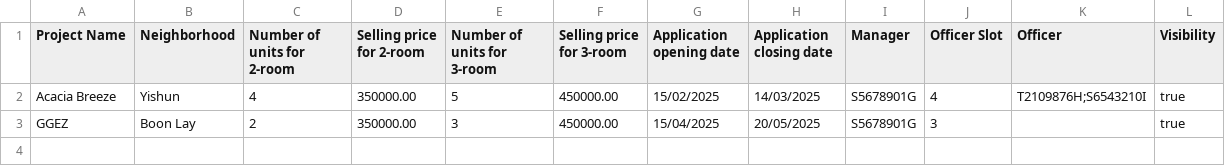
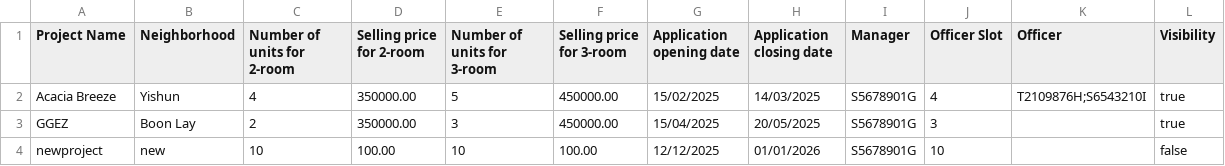
Before and after one commit to yixi123/SC2002-Project, a CSV file: code/database/csv/ProjectList.csv, drawn as a sheet; the diff names each change by its address in the sheet, - before the commit and + after, or states it on an @@ line.

```diff
--- a/code/database/csv/ProjectList.csv
+++ b/code/database/csv/ProjectList.csv
+row 4: newproject | new | 10 | 100.00 | 10 | 100.00 | 12/12/2025 | 01/01/2026 | S5678901G | 10 |  | false
```
Also changed, not shown: code/database/csv/EnquiresList.csv, 12 other files.
